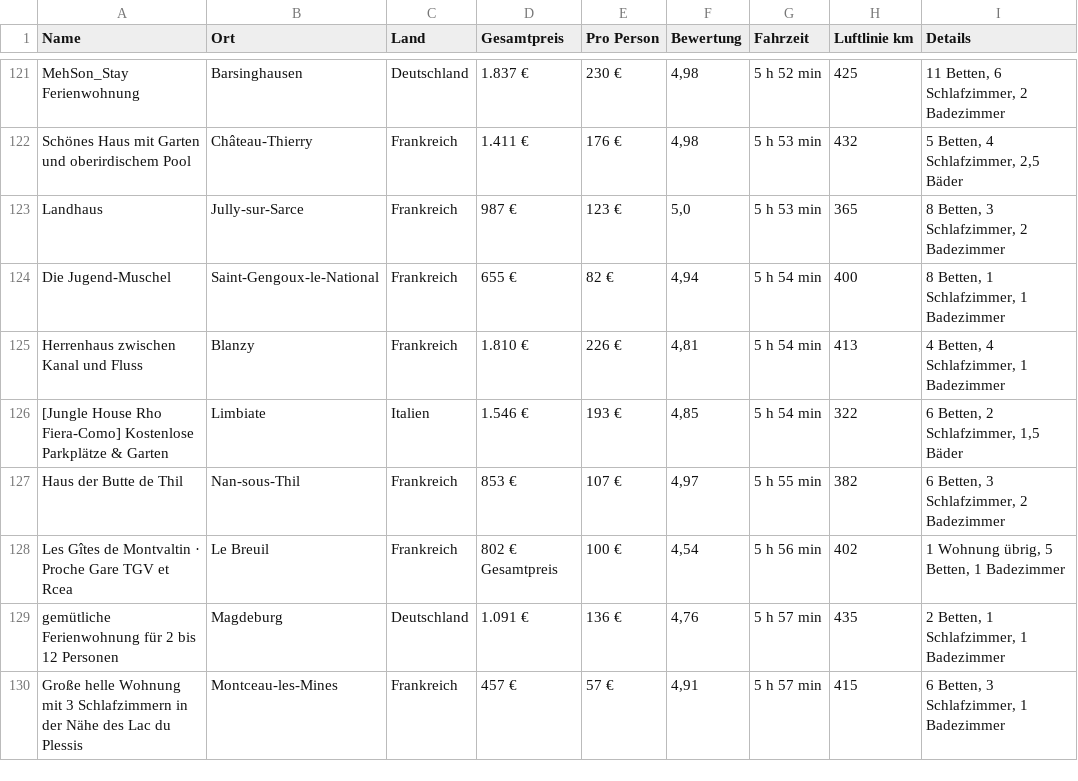
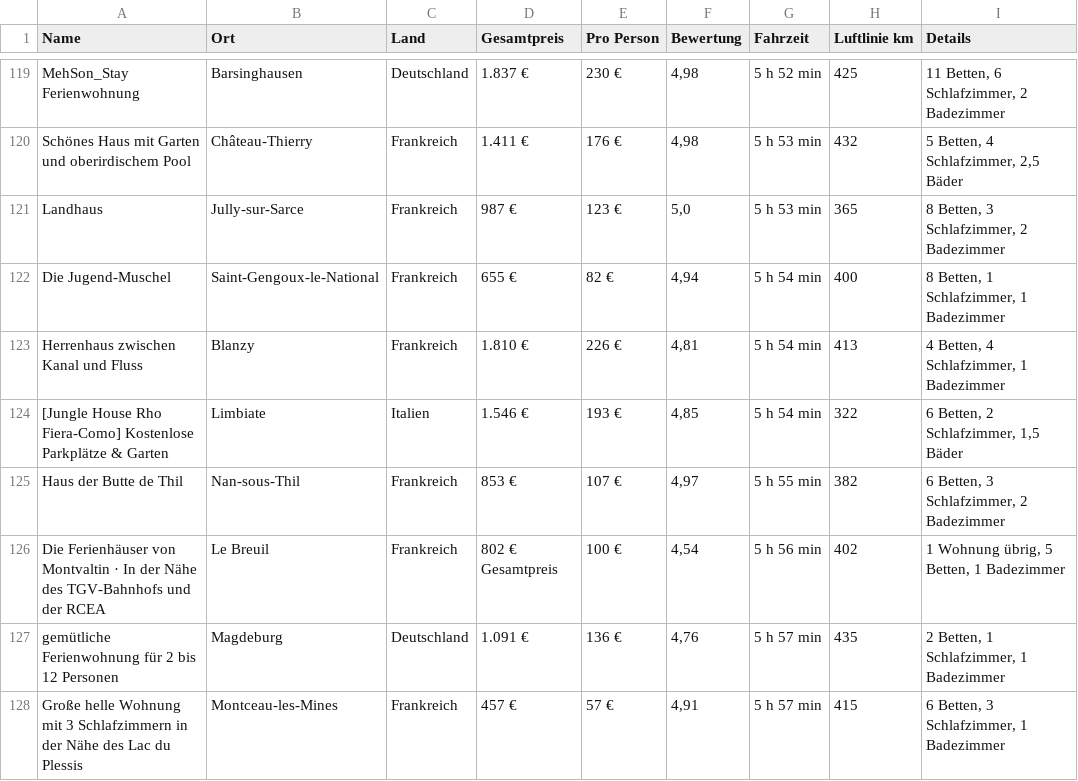
Before and after one commit to test-user317/silvester-airbnb, a CSV file: airbnb_aktuell_frei.csv, drawn as a sheet; only a part is shown, gaps mark what is left out; addresses are those after the commit; the diff covers the shown part only; the diff names each change by its address in the sheet, - before the commit and + after, or states it on an @@ line.

```diff
--- a/airbnb_aktuell_frei.csv
+++ b/airbnb_aktuell_frei.csv
-A126 (Name): Les Gîtes de Montvaltin · Proche Gare TGV et Rcea
+A126 (Name): Die Ferienhäuser von Montvaltin · In der Nähe des TGV-Bahnhofs und der RCEA
```
Also changed, not shown: 3 added rows, 5 removed rows, 1 moved row and 15 edited cells elsewhere in this file, 2 other files.
